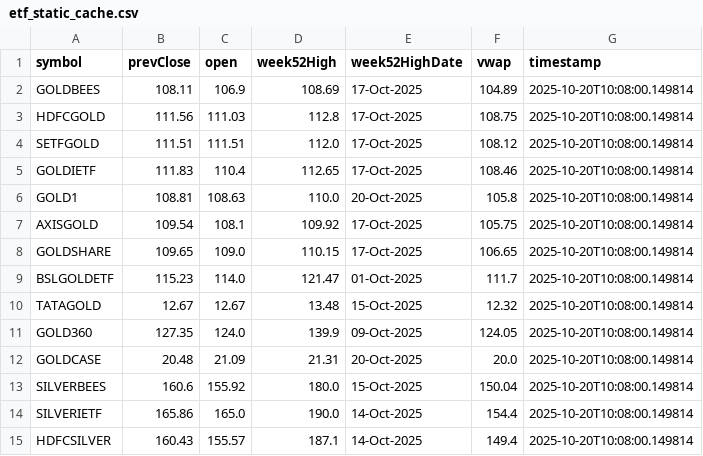
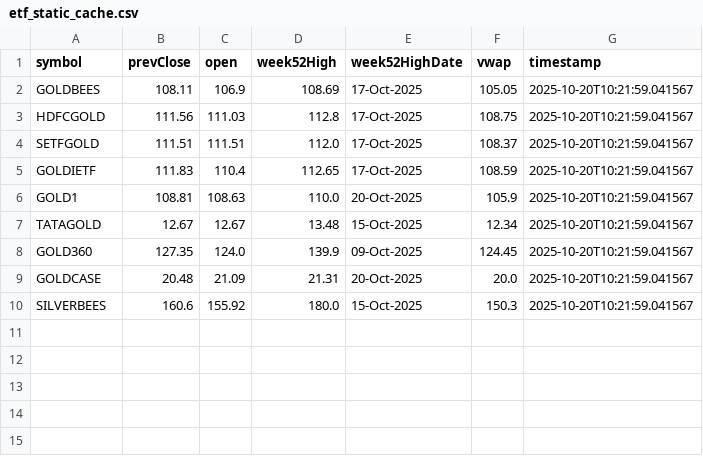
Before and after one commit to abhishekkumar9807/etf-tracker, a CSV file: data/etf_static_cache.csv, drawn as a sheet.

```diff
--- a/data/etf_static_cache.csv
+++ b/data/etf_static_cache.csv
@@ -1,15 +1,10 @@
 symbol,prevClose,open,week52High,week52HighDate,vwap,timestamp
-GOLDBEES,108.11,106.9,108.69,17-Oct-2025,104.89,2025-10-20T10:08:00.149814
-HDFCGOLD,111.56,111.03,112.8,17-Oct-2025,108.75,2025-10-20T10:08:00.149814
-SETFGOLD,111.51,111.51,112.0,17-Oct-2025,108.12,2025-10-20T10:08:00.149814
-GOLDIETF,111.83,110.4,112.65,17-Oct-2025,108.46,2025-10-20T10:08:00.149814
-GOLD1,108.81,108.63,110.0,20-Oct-2025,105.8,2025-10-20T10:08:00.149814
-AXISGOLD,109.54,108.1,109.92,17-Oct-2025,105.75,2025-10-20T10:08:00.149814
-GOLDSHARE,109.65,109.0,110.15,17-Oct-2025,106.65,2025-10-20T10:08:00.149814
-BSLGOLDETF,115.23,114.0,121.47,01-Oct-2025,111.7,2025-10-20T10:08:00.149814
-TATAGOLD,12.67,12.67,13.48,15-Oct-2025,12.32,2025-10-20T10:08:00.149814
-GOLD360,127.35,124.0,139.9,09-Oct-2025,124.05,2025-10-20T10:08:00.149814
-GOLDCASE,20.48,21.09,21.31,20-Oct-2025,20.0,2025-10-20T10:08:00.149814
-SILVERBEES,160.6,155.92,180.0,15-Oct-2025,150.04,2025-10-20T10:08:00.149814
-SILVERIETF,165.86,165.0,190.0,14-Oct-2025,154.4,2025-10-20T10:08:00.149814
-HDFCSILVER,160.43,155.57,187.1,14-Oct-2025,149.4,2025-10-20T10:08:00.149814
+GOLDBEES,108.11,106.9,108.69,17-Oct-2025,105.05,2025-10-20T10:21:59.041567
+HDFCGOLD,111.56,111.03,112.8,17-Oct-2025,108.75,2025-10-20T10:21:59.041567
+SETFGOLD,111.51,111.51,112.0,17-Oct-2025,108.37,2025-10-20T10:21:59.041567
+GOLDIETF,111.83,110.4,112.65,17-Oct-2025,108.59,2025-10-20T10:21:59.041567
+GOLD1,108.81,108.63,110.0,20-Oct-2025,105.9,2025-10-20T10:21:59.041567
+TATAGOLD,12.67,12.67,13.48,15-Oct-2025,12.34,2025-10-20T10:21:59.041567
+GOLD360,127.35,124.0,139.9,09-Oct-2025,124.45,2025-10-20T10:21:59.041567
+GOLDCASE,20.48,21.09,21.31,20-Oct-2025,20.0,2025-10-20T10:21:59.041567
+SILVERBEES,160.6,155.92,180.0,15-Oct-2025,150.3,2025-10-20T10:21:59.041567
```
Also changed, not shown: data/etf_cache.csv, 2 other files.
